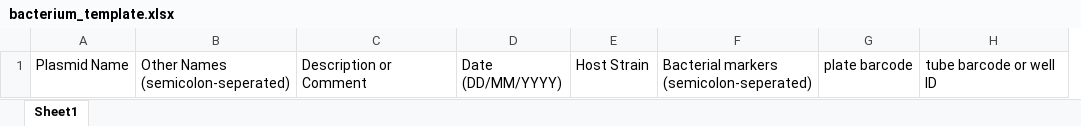
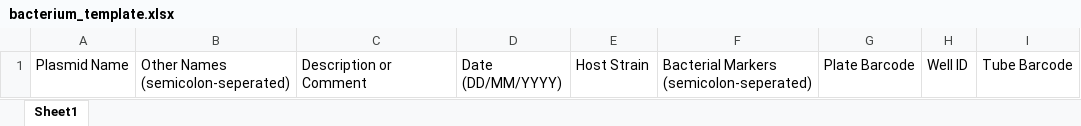
Before and after one commit to IsaacLuo/cailab-lims, an Excel workbook: api-server/public/bacterium_template.xlsx, sheet Sheet1, drawn as a sheet; values as stored, in another font and other column widths than the file's, no borders; charts and pictures and table styles not drawn; removed rows and columns are numbered as before the commit, all else as after; ↵ is a line break in a cell; the diff names each change by its address in the sheet, - before the commit and + after, or states it on an @@ line.

Commit message:
create new bacterium

```diff
--- a/api-server/public/bacterium_template.xlsx (sheet Sheet1)
+++ b/api-server/public/bacterium_template.xlsx (sheet Sheet1)
-column F, row 1: Bacterial markers ↵ (semicolon-seperated)
-column G, row 1: plate barcode
-column H, row 1: tube barcode or well ID
+column F, row 1: Bacterial Markers ↵ (semicolon-seperated)
+column G, row 1: Plate Barcode
+column H, row 1: Well ID
+column I, row 1: Tube Barcode
```
Also changed, not shown: charts or pictures, 8 other files.
